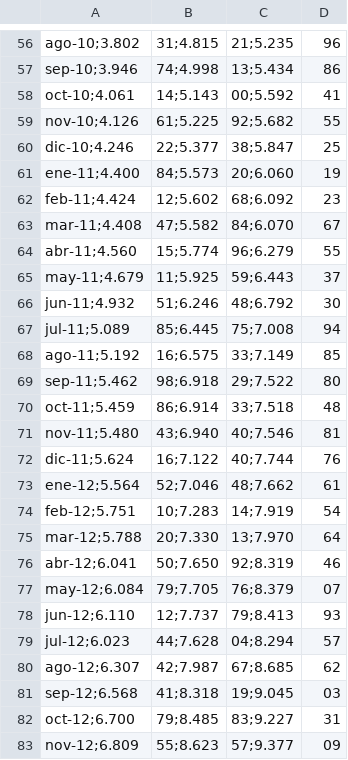
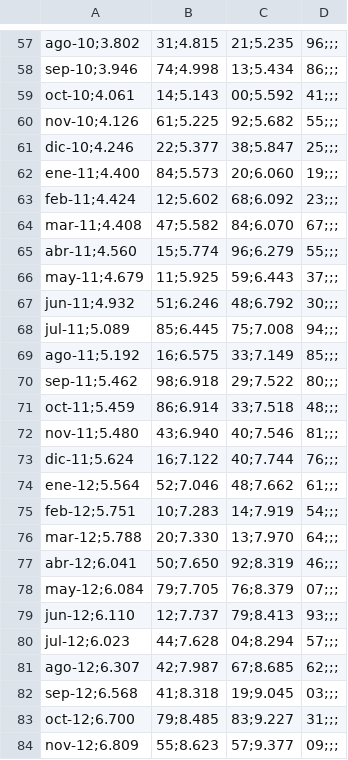
Before and after one commit to joseignaciosg/ontologias, a CSV file: data/CanastabasicaUshuaia2009-2012.csv, drawn as a sheet; only a part is shown, gaps mark what is left out; addresses are those after the commit; the diff covers the shown part only; the diff names each change by its address in the sheet, - before the commit and + after, or states it on an @@ line.

```diff
--- a/data/CanastabasicaUshuaia2009-2012.csv
+++ b/data/CanastabasicaUshuaia2009-2012.csv
-D57: 96
+D57: 96;;;
-D58: 86
+D58: 86;;;
-D59: 41
+D59: 41;;;
-D60: 55
+D60: 55;;;
-D61: 25
+D61: 25;;;
-D62: 19
+D62: 19;;;
-D63: 23
+D63: 23;;;
-D64: 67
+D64: 67;;;
-D65: 55
+D65: 55;;;
-D66: 37
+D66: 37;;;
-D67: 30
+D67: 30;;;
-D68: 94
+D68: 94;;;
-D69: 85
+D69: 85;;;
-D70: 80
+D70: 80;;;
-D71: 48
+D71: 48;;;
-D72: 81
+D72: 81;;;
-D73: 76
+D73: 76;;;
-D74: 61
+D74: 61;;;
-D75: 54
+D75: 54;;;
-D76: 64
+D76: 64;;;
-D77: 46
+D77: 46;;;
-D78: 07
+D78: 07;;;
-D79: 93
+D79: 93;;;
-D80: 57
+D80: 57;;;
-D81: 62
+D81: 62;;;
-D82: 03
+D82: 03;;;
-D83: 31
+D83: 31;;;
-D84: 09
+D84: 09;;;
```
Also changed, not shown: 1 added row and 62 edited cells elsewhere in this file.
